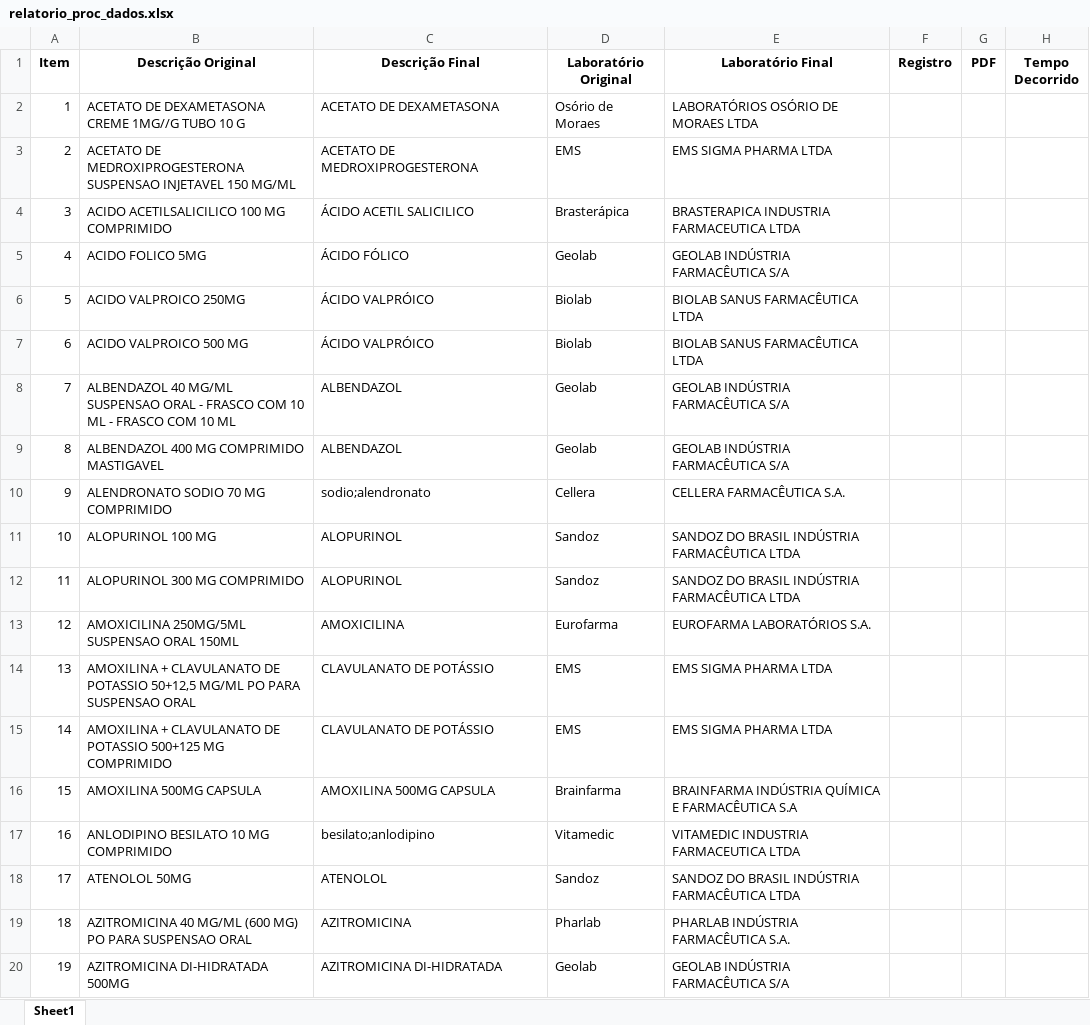
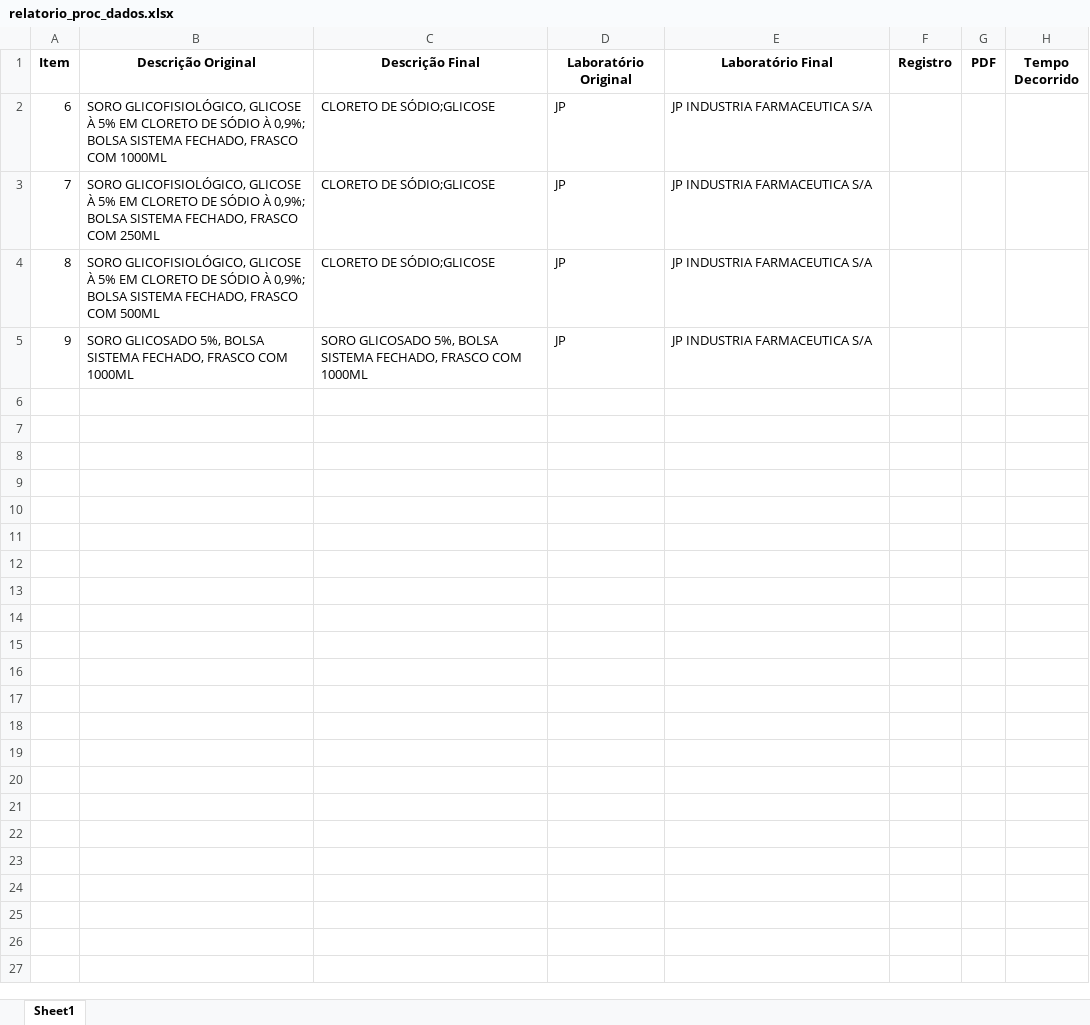
Before and after one commit to MuriloCSeidenstucker/mslookup, an Excel workbook: relatorio_proc_dados.xlsx, sheet Sheet1, drawn as a sheet; only a part is shown; values as stored, in another font and other column widths than the file's, no borders; removed rows and columns are numbered as before the commit, all else as after; the diff covers the shown part only; the diff names each change by its address in the sheet, - before the commit and + after, or states it on an @@ line.

```diff
--- a/relatorio_proc_dados.xlsx (sheet Sheet1)
+++ b/relatorio_proc_dados.xlsx (sheet Sheet1)
-row 2: 1 | ACETATO DE DEXAMETASONA CREME 1MG//G TUBO 10 G | ACETATO DE DEXAMETASONA | Osório de Moraes | LABORATÓRIOS OSÓRIO DE MORAES LTDA
-row 3: 2 | ACETATO DE MEDROXIPROGESTERONA SUSPENSAO INJETAVEL 150 MG/ML | ACETATO DE MEDROXIPROGESTERONA | EMS | EMS SIGMA PHARMA LTDA
-row 4: 3 | ACIDO ACETILSALICILICO 100 MG COMPRIMIDO | ÁCIDO ACETIL SALICILICO | Brasterápica | BRASTERAPICA INDUSTRIA FARMACEUTICA LTDA
-row 5: 4 | ACIDO FOLICO 5MG | ÁCIDO FÓLICO | Geolab | GEOLAB INDÚSTRIA FARMACÊUTICA S/A
-row 6: 5 | ACIDO VALPROICO 250MG | ÁCIDO VALPRÓICO | Biolab | BIOLAB SANUS FARMACÊUTICA LTDA
-B2 (Descrição Original): ACIDO VALPROICO 500 MG
+B2 (Descrição Original): SORO GLICOFISIOLÓGICO, GLICOSE À 5% EM CLORETO DE SÓDIO À 0,9%; BOLSA SISTEMA FECHADO, FRASCO COM 1000ML
-C2 (Descrição Final): ÁCIDO VALPRÓICO
+C2 (Descrição Final): CLORETO DE SÓDIO;GLICOSE
-D2 (Laboratório Original): Biolab
+D2 (Laboratório Original): JP
-E2 (Laboratório Final): BIOLAB SANUS FARMACÊUTICA LTDA
+E2 (Laboratório Final): JP INDUSTRIA FARMACEUTICA S/A
-B3 (Descrição Original): ALBENDAZOL 40 MG/ML SUSPENSAO ORAL - FRASCO COM 10 ML - FRASCO COM 10 ML
+B3 (Descrição Original): SORO GLICOFISIOLÓGICO, GLICOSE À 5% EM CLORETO DE SÓDIO À 0,9%; BOLSA SISTEMA FECHADO, FRASCO COM 250ML
-C3:C4 (Descrição Final): ALBENDAZOL
+C3:C4 (Descrição Final): CLORETO DE SÓDIO;GLICOSE
-D3:D4 (Laboratório Original): Geolab
+D3:D4 (Laboratório Original): JP
-E3:E4 (Laboratório Final): GEOLAB INDÚSTRIA FARMACÊUTICA S/A
+E3:E4 (Laboratório Final): JP INDUSTRIA FARMACEUTICA S/A
-B4 (Descrição Original): ALBENDAZOL 400 MG COMPRIMIDO MASTIGAVEL
+B4 (Descrição Original): SORO GLICOFISIOLÓGICO, GLICOSE À 5% EM CLORETO DE SÓDIO À 0,9%; BOLSA SISTEMA FECHADO, FRASCO COM 500ML
-B5 (Descrição Original): ALENDRONATO SODIO 70 MG COMPRIMIDO
+B5 (Descrição Original): SORO GLICOSADO 5%, BOLSA SISTEMA FECHADO, FRASCO COM 1000ML
-C5 (Descrição Final): sodio;alendronato
+C5 (Descrição Final): SORO GLICOSADO 5%, BOLSA SISTEMA FECHADO, FRASCO COM 1000ML
-D5 (Laboratório Original): Cellera
+D5 (Laboratório Original): JP
-E5 (Laboratório Final): CELLERA FARMACÊUTICA S.A.
+E5 (Laboratório Final): JP INDUSTRIA FARMACEUTICA S/A
-row 11: 10 | ALOPURINOL 100 MG | ALOPURINOL | Sandoz | SANDOZ DO BRASIL INDÚSTRIA FARMACÊUTICA LTDA
-row 12: 11 | ALOPURINOL 300 MG COMPRIMIDO | ALOPURINOL | Sandoz | SANDOZ DO BRASIL INDÚSTRIA FARMACÊUTICA LTDA
-row 13: 12 | AMOXICILINA 250MG/5ML SUSPENSAO ORAL 150ML | AMOXICILINA | Eurofarma | EUROFARMA LABORATÓRIOS S.A.
-row 14: 13 | AMOXILINA + CLAVULANATO DE POTASSIO 50+12,5 MG/ML PO PARA SUSPENSAO ORAL | CLAVULANATO DE POTÁSSIO | EMS | EMS SIGMA PHARMA LTDA
-row 15: 14 | AMOXILINA + CLAVULANATO DE POTASSIO 500+125 MG COMPRIMIDO | CLAVULANATO DE POTÁSSIO | EMS | EMS SIGMA PHARMA LTDA
-row 16: 15 | AMOXILINA 500MG CAPSULA | AMOXILINA 500MG CAPSULA | Brainfarma | BRAINFARMA INDÚSTRIA QUÍMICA E FARMACÊUTICA S.A
-row 17: 16 | ANLODIPINO BESILATO 10 MG COMPRIMIDO | besilato;anlodipino | Vitamedic | VITAMEDIC INDUSTRIA FARMACEUTICA LTDA
-row 18: 17 | ATENOLOL 50MG | ATENOLOL | Sandoz | SANDOZ DO BRASIL INDÚSTRIA FARMACÊUTICA LTDA
-row 19: 18 | AZITROMICINA 40 MG/ML (600 MG) PO PARA SUSPENSAO ORAL | AZITROMICINA | Pharlab | PHARLAB INDÚSTRIA FARMACÊUTICA S.A.
-row 20: 19 | AZITROMICINA DI-HIDRATADA 500MG | AZITROMICINA DI-HIDRATADA | Geolab | GEOLAB INDÚSTRIA FARMACÊUTICA S/A
```
Also changed, not shown: 107 removed rows elsewhere in this sheet, relatorio_registros.xlsx, 3 other files.
